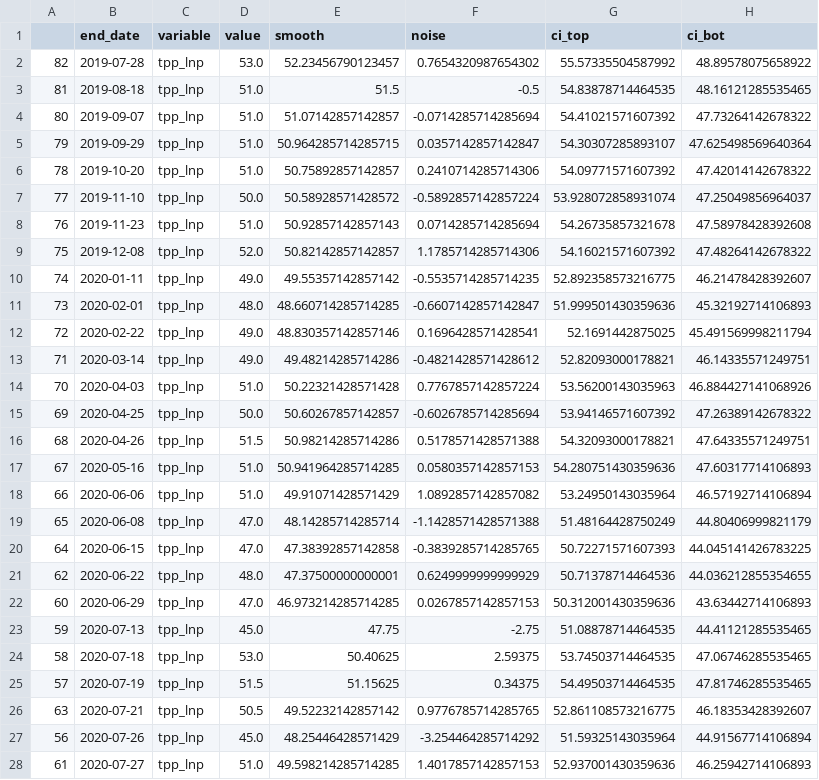
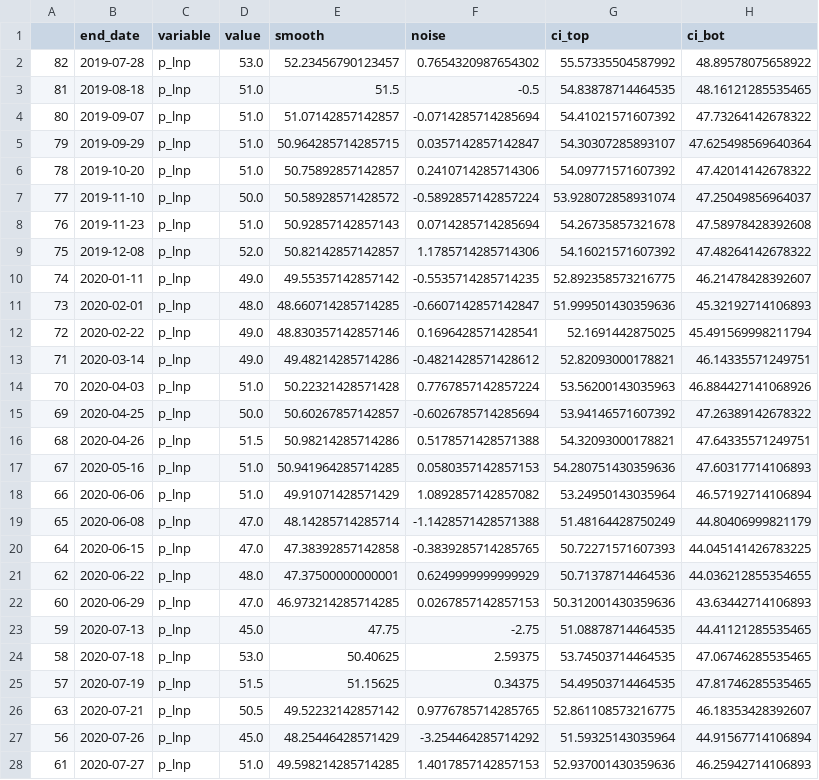
Before and after one commit to abuujo/dataFiles, a CSV file: 2022 Election Analysis/lnp_tpp_ci.csv, drawn as a sheet; only a part is shown; the diff covers the shown part only.

```diff
--- a/2022 Election Analysis/lnp_tpp_ci.csv
+++ b/2022 Election Analysis/lnp_tpp_ci.csv
@@ -1,28 +1,28 @@
 ,end_date,variable,value,smooth,noise,ci_top,ci_bot
-82,2019-07-28,tpp_lnp,53.0,52.23456790123457,0.7654320987654302,55.57335504587992,48.89578075658922
-81,2019-08-18,tpp_lnp,51.0,51.5,-0.5,54.83878714464535,48.16121285535465
-80,2019-09-07,tpp_lnp,51.0,51.07142857142857,-0.0714285714285694,54.41021571607392,47.73264142678322
-79,2019-09-29,tpp_lnp,51.0,50.964285714285715,0.0357142857142847,54.30307285893107,47.625498569640364
-78,2019-10-20,tpp_lnp,51.0,50.75892857142857,0.2410714285714306,54.09771571607392,47.42014142678322
-77,2019-11-10,tpp_lnp,50.0,50.58928571428572,-0.5892857142857224,53.928072858931074,47.25049856964037
-76,2019-11-23,tpp_lnp,51.0,50.92857142857143,0.0714285714285694,54.26735857321678,47.58978428392608
-75,2019-12-08,tpp_lnp,52.0,50.82142857142857,1.1785714285714306,54.16021571607392,47.48264142678322
-74,2020-01-11,tpp_lnp,49.0,49.55357142857142,-0.5535714285714235,52.892358573216775,46.21478428392607
-73,2020-02-01,tpp_lnp,48.0,48.660714285714285,-0.6607142857142847,51.999501430359636,45.32192714106893
-72,2020-02-22,tpp_lnp,49.0,48.830357142857146,0.1696428571428541,52.1691442875025,45.491569998211794
-71,2020-03-14,tpp_lnp,49.0,49.48214285714286,-0.4821428571428612,52.82093000178821,46.14335571249751
-70,2020-04-03,tpp_lnp,51.0,50.22321428571428,0.7767857142857224,53.56200143035963,46.884427141068926
-69,2020-04-25,tpp_lnp,50.0,50.60267857142857,-0.6026785714285694,53.94146571607392,47.26389142678322
-68,2020-04-26,tpp_lnp,51.5,50.98214285714286,0.5178571428571388,54.32093000178821,47.64335571249751
-67,2020-05-16,tpp_lnp,51.0,50.941964285714285,0.0580357142857153,54.280751430359636,47.60317714106893
-66,2020-06-06,tpp_lnp,51.0,49.91071428571429,1.0892857142857082,53.24950143035964,46.57192714106894
-65,2020-06-08,tpp_lnp,47.0,48.14285714285714,-1.1428571428571388,51.48164428750249,44.80406999821179
-64,2020-06-15,tpp_lnp,47.0,47.38392857142858,-0.3839285714285765,50.72271571607393,44.045141426783225
-62,2020-06-22,tpp_lnp,48.0,47.37500000000001,0.6249999999999929,50.71378714464536,44.036212855354655
-60,2020-06-29,tpp_lnp,47.0,46.973214285714285,0.0267857142857153,50.312001430359636,43.63442714106893
-59,2020-07-13,tpp_lnp,45.0,47.75,-2.75,51.08878714464535,44.41121285535465
-58,2020-07-18,tpp_lnp,53.0,50.40625,2.59375,53.74503714464535,47.06746285535465
-57,2020-07-19,tpp_lnp,51.5,51.15625,0.34375,54.49503714464535,47.81746285535465
-63,2020-07-21,tpp_lnp,50.5,49.52232142857142,0.9776785714285765,52.861108573216775,46.18353428392607
-56,2020-07-26,tpp_lnp,45.0,48.25446428571429,-3.254464285714292,51.59325143035964,44.91567714106894
-61,2020-07-27,tpp_lnp,51.0,49.598214285714285,1.4017857142857153,52.937001430359636,46.25942714106893
+82,2019-07-28,p_lnp,53.0,52.23456790123457,0.7654320987654302,55.57335504587992,48.89578075658922
+81,2019-08-18,p_lnp,51.0,51.5,-0.5,54.83878714464535,48.16121285535465
+80,2019-09-07,p_lnp,51.0,51.07142857142857,-0.0714285714285694,54.41021571607392,47.73264142678322
+79,2019-09-29,p_lnp,51.0,50.964285714285715,0.0357142857142847,54.30307285893107,47.625498569640364
+78,2019-10-20,p_lnp,51.0,50.75892857142857,0.2410714285714306,54.09771571607392,47.42014142678322
+77,2019-11-10,p_lnp,50.0,50.58928571428572,-0.5892857142857224,53.928072858931074,47.25049856964037
+76,2019-11-23,p_lnp,51.0,50.92857142857143,0.0714285714285694,54.26735857321678,47.58978428392608
+75,2019-12-08,p_lnp,52.0,50.82142857142857,1.1785714285714306,54.16021571607392,47.48264142678322
+74,2020-01-11,p_lnp,49.0,49.55357142857142,-0.5535714285714235,52.892358573216775,46.21478428392607
+73,2020-02-01,p_lnp,48.0,48.660714285714285,-0.6607142857142847,51.999501430359636,45.32192714106893
+72,2020-02-22,p_lnp,49.0,48.830357142857146,0.1696428571428541,52.1691442875025,45.491569998211794
+71,2020-03-14,p_lnp,49.0,49.48214285714286,-0.4821428571428612,52.82093000178821,46.14335571249751
+70,2020-04-03,p_lnp,51.0,50.22321428571428,0.7767857142857224,53.56200143035963,46.884427141068926
+69,2020-04-25,p_lnp,50.0,50.60267857142857,-0.6026785714285694,53.94146571607392,47.26389142678322
+68,2020-04-26,p_lnp,51.5,50.98214285714286,0.5178571428571388,54.32093000178821,47.64335571249751
+67,2020-05-16,p_lnp,51.0,50.941964285714285,0.0580357142857153,54.280751430359636,47.60317714106893
+66,2020-06-06,p_lnp,51.0,49.91071428571429,1.0892857142857082,53.24950143035964,46.57192714106894
+65,2020-06-08,p_lnp,47.0,48.14285714285714,-1.1428571428571388,51.48164428750249,44.80406999821179
+64,2020-06-15,p_lnp,47.0,47.38392857142858,-0.3839285714285765,50.72271571607393,44.045141426783225
+62,2020-06-22,p_lnp,48.0,47.37500000000001,0.6249999999999929,50.71378714464536,44.036212855354655
+60,2020-06-29,p_lnp,47.0,46.973214285714285,0.0267857142857153,50.312001430359636,43.63442714106893
+59,2020-07-13,p_lnp,45.0,47.75,-2.75,51.08878714464535,44.41121285535465
+58,2020-07-18,p_lnp,53.0,50.40625,2.59375,53.74503714464535,47.06746285535465
+57,2020-07-19,p_lnp,51.5,51.15625,0.34375,54.49503714464535,47.81746285535465
+63,2020-07-21,p_lnp,50.5,49.52232142857142,0.9776785714285765,52.861108573216775,46.18353428392607
+56,2020-07-26,p_lnp,45.0,48.25446428571429,-3.254464285714292,51.59325143035964,44.91567714106894
+61,2020-07-27,p_lnp,51.0,49.598214285714285,1.4017857142857153,52.937001430359636,46.25942714106893
```
Also changed, not shown: 56 edited cells elsewhere in this file, 2022 Election Analysis/alp_tpp_ci.csv.
